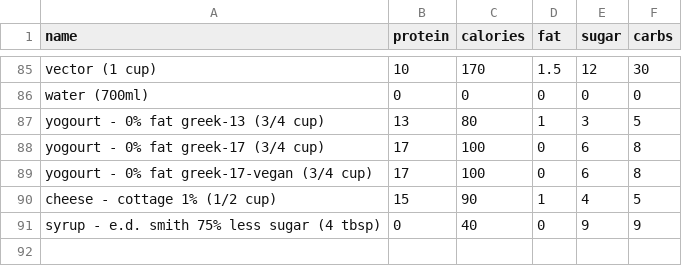
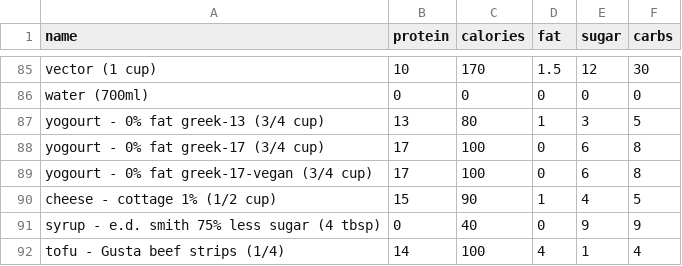
Before and after one commit to bcdatavis/fitness-tracker, a CSV file: data/food.csv, drawn as a sheet; only a part is shown, gaps mark what is left out; the diff names each change by its address in the sheet, - before the commit and + after, or states it on an @@ line.

Commit message:
Add custom food: tofu - Gusta beef strips (1/4)

```diff
--- a/data/food.csv
+++ b/data/food.csv
+row 92: tofu - Gusta beef strips (1/4) | 14 | 100 | 4 | 1 | 4
```
